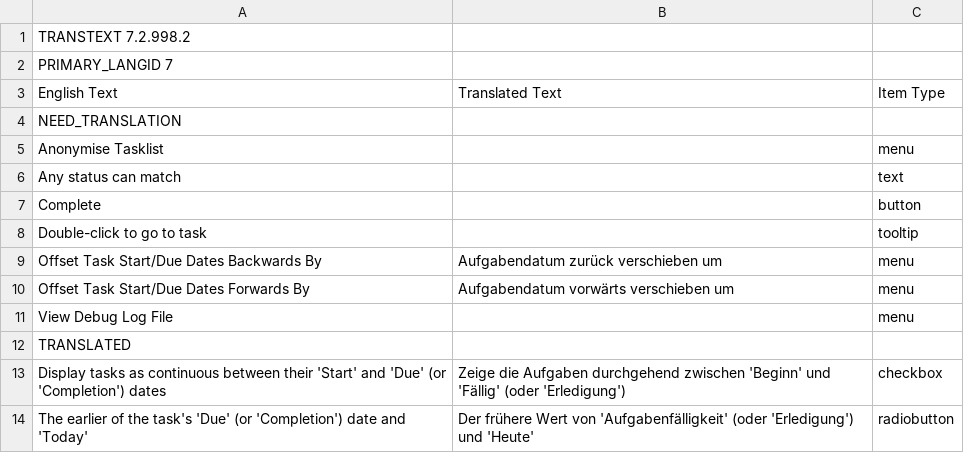
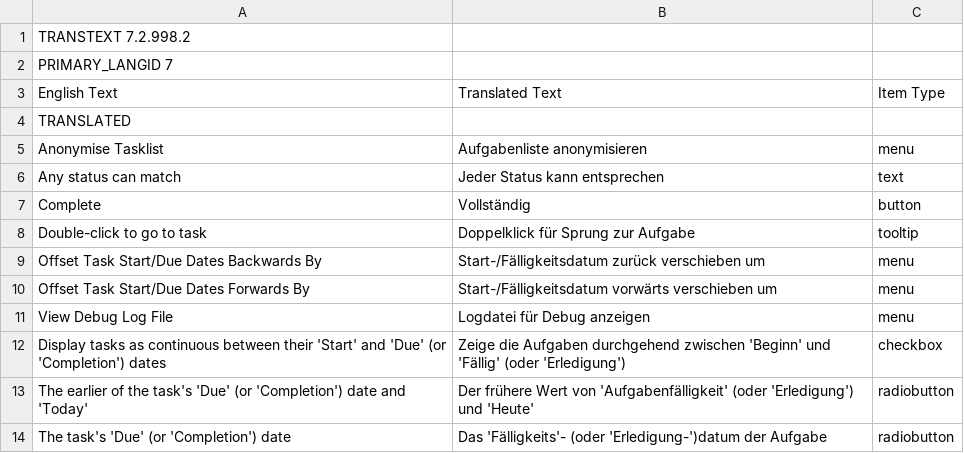
Before and after one commit to abstractspoon/ToDoList_Resources, a CSV file: Translations/German (Germany).csv, drawn as a sheet; only a part is shown; the shorter side is filled out with more unchanged rows; removed rows and columns are numbered as before the commit, all else as after; the diff names each change by its address in the sheet, - before the commit and + after, or states it on an @@ line.

Commit message:
Update for 8.1

```diff
--- a/Translations/German (Germany).csv
+++ b/Translations/German (Germany).csv
-row 4: NEED_TRANSLATION
-row 5: Anonymise Tasklist |  | menu
-row 6: Any status can match |  | text
-row 7: Complete |  | button
-row 8: Double-click to go to task |  | tooltip
-row 9: Offset Task Start/Due Dates Backwards By | Aufgabendatum zurück verschieben um | menu
-row 10: Offset Task Start/Due Dates Forwards By | Aufgabendatum vorwärts verschieben um | menu
-row 11: View Debug Log File |  | menu
+row 5: Anonymise Tasklist | Aufgabenliste anonymisieren | menu
+row 6: Any status can match | Jeder Status kann entsprechen | text
+row 7: Complete | Vollständig | button
+row 8: Double-click to go to task | Doppelklick für Sprung zur Aufgabe | tooltip
+row 9: Offset Task Start/Due Dates Backwards By | Start-/Fälligkeitsdatum zurück verschieben um | menu
+row 10: Offset Task Start/Due Dates Forwards By | Start-/Fälligkeitsdatum vorwärts verschieben um | menu
+row 11: View Debug Log File | Logdatei für Debug anzeigen | menu
```
